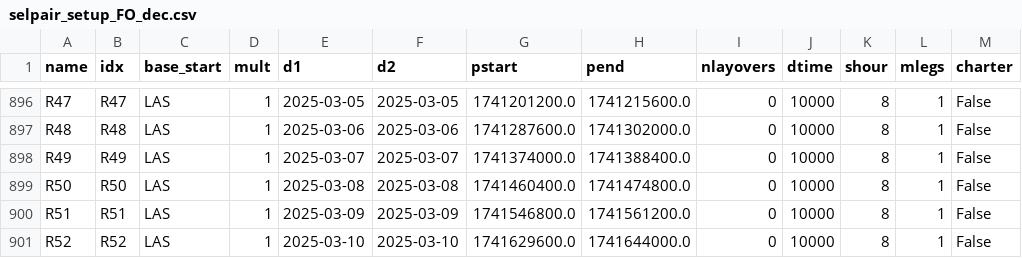
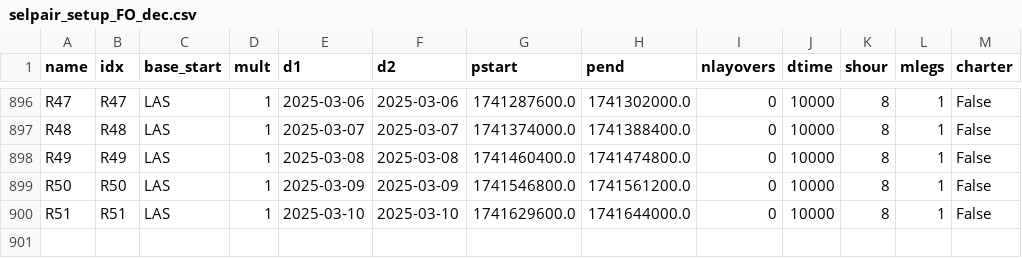
Before and after one commit to DylanKaye/inbase-agentic, a CSV file: selpair_setup_FO_dec.csv, drawn as a sheet; only a part is shown, gaps mark what is left out; the diff covers the shown part only; the diff names each change by its address in the sheet, - before the commit and + after, or states it on an @@ line.

```diff
--- a/selpair_setup_FO_dec.csv
+++ b/selpair_setup_FO_dec.csv
-E896 (d1): 2025-03-05
+E896 (d1): 2025-03-06
-F896 (d2): 2025-03-05
+F896 (d2): 2025-03-06
-G896 (pstart): 1741201200.0
+G896 (pstart): 1741287600.0
-H896 (pend): 1741215600.0
+H896 (pend): 1741302000.0
-E897 (d1): 2025-03-06
+E897 (d1): 2025-03-07
-F897 (d2): 2025-03-06
+F897 (d2): 2025-03-07
-G897 (pstart): 1741287600.0
+G897 (pstart): 1741374000.0
-H897 (pend): 1741302000.0
+H897 (pend): 1741388400.0
-E898 (d1): 2025-03-07
+E898 (d1): 2025-03-08
-F898 (d2): 2025-03-07
+F898 (d2): 2025-03-08
-G898 (pstart): 1741374000.0
+G898 (pstart): 1741460400.0
-H898 (pend): 1741388400.0
+H898 (pend): 1741474800.0
-E899 (d1): 2025-03-08
+E899 (d1): 2025-03-09
-F899 (d2): 2025-03-08
+F899 (d2): 2025-03-09
-G899 (pstart): 1741460400.0
+G899 (pstart): 1741546800.0
-H899 (pend): 1741474800.0
+H899 (pend): 1741561200.0
-E900 (d1): 2025-03-09
+E900 (d1): 2025-03-10
-F900 (d2): 2025-03-09
+F900 (d2): 2025-03-10
-G900 (pstart): 1741546800.0
+G900 (pstart): 1741629600.0
-H900 (pend): 1741561200.0
+H900 (pend): 1741644000.0
-row 901: R52 | R52 | LAS | 1 | 2025-03-10 | 2025-03-10 | 1741629600.0 | 1741644000.0 | 0 | 10000 | 8 | 1 | False
```
Also changed, not shown: 29 edited cells elsewhere in this file, tdy_opt_dat_fin_FO.csv, 2 other files.
